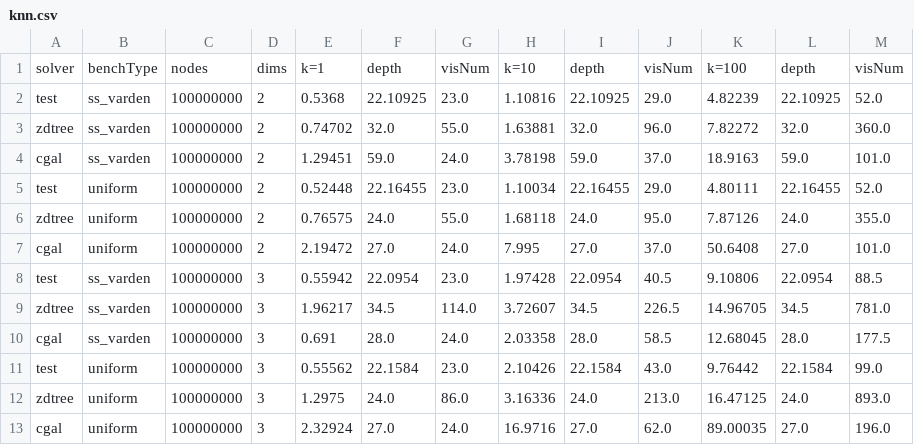
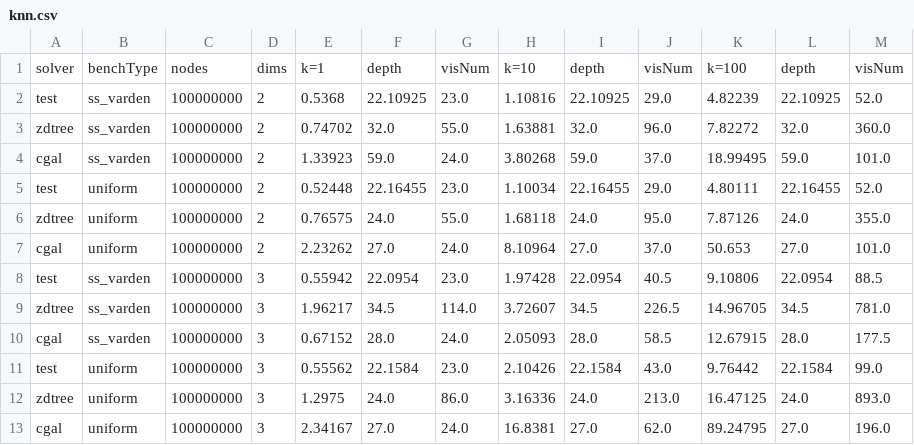
Before and after one commit to ucrparlay/Pkd-tree, a CSV file: script/data/knn.csv, drawn as a sheet.

```diff
--- a/script/data/knn.csv
+++ b/script/data/knn.csv
@@ -3,11 +3,11 @@ test,ss_varden,100000000,2,0.5368,22.10925,23.0,1.10816,22.10925,29.0,4.82239,22
 zdtree,ss_varden,100000000,2,0.74702,32.0,55.0,1.63881,32.0,96.0,7.82272,32.0,360.0
-cgal,ss_varden,100000000,2,1.29451,59.0,24.0,3.78198,59.0,37.0,18.9163,59.0,101.0
+cgal,ss_varden,100000000,2,1.33923,59.0,24.0,3.80268,59.0,37.0,18.99495,59.0,101.0
 test,uniform,100000000,2,0.52448,22.16455,23.0,1.10034,22.16455,29.0,4.80111,22.16455,52.0
 zdtree,uniform,100000000,2,0.76575,24.0,55.0,1.68118,24.0,95.0,7.87126,24.0,355.0
-cgal,uniform,100000000,2,2.19472,27.0,24.0,7.995,27.0,37.0,50.6408,27.0,101.0
+cgal,uniform,100000000,2,2.23262,27.0,24.0,8.10964,27.0,37.0,50.653,27.0,101.0
 test,ss_varden,100000000,3,0.55942,22.0954,23.0,1.97428,22.0954,40.5,9.10806,22.0954,88.5
 zdtree,ss_varden,100000000,3,1.96217,34.5,114.0,3.72607,34.5,226.5,14.96705,34.5,781.0
-cgal,ss_varden,100000000,3,0.691,28.0,24.0,2.03358,28.0,58.5,12.68045,28.0,177.5
+cgal,ss_varden,100000000,3,0.67152,28.0,24.0,2.05093,28.0,58.5,12.67915,28.0,177.5
 test,uniform,100000000,3,0.55562,22.1584,23.0,2.10426,22.1584,43.0,9.76442,22.1584,99.0
 zdtree,uniform,100000000,3,1.2975,24.0,86.0,3.16336,24.0,213.0,16.47125,24.0,893.0
-cgal,uniform,100000000,3,2.32924,27.0,24.0,16.9716,27.0,62.0,89.00035,27.0,196.0
+cgal,uniform,100000000,3,2.34167,27.0,24.0,16.8381,27.0,62.0,89.24795,27.0,196.0
```
Also changed, not shown: script/data/build.csv, script/data/count.csv, 36 other files.
